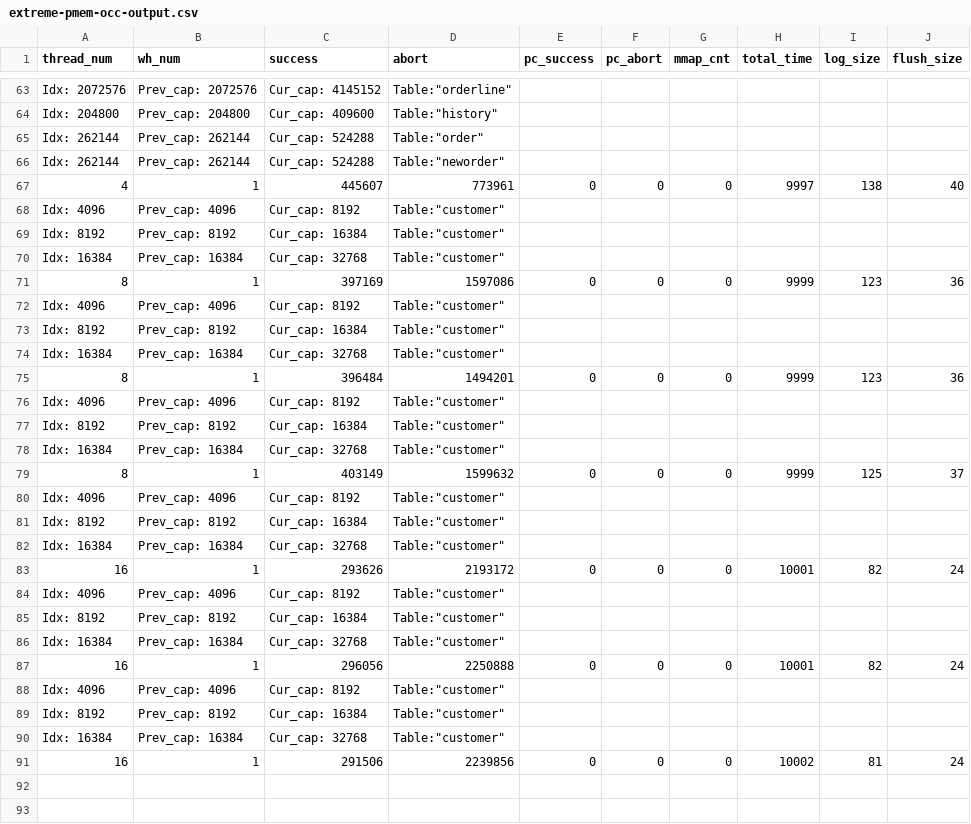
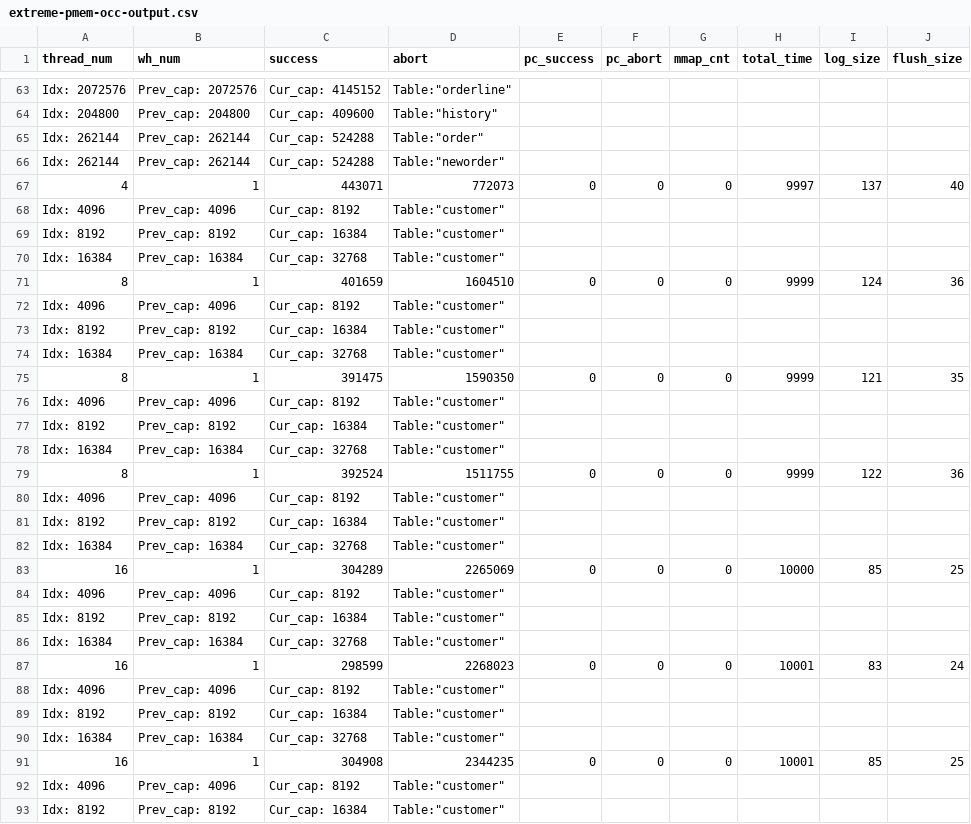
Before and after one commit to githubxxcc/pmdk-bench, a CSV file: tpcc-res/extreme-pmem-occ-output.csv, drawn as a sheet; only a part is shown, gaps mark what is left out; the diff covers the shown part only.

```diff
--- a/tpcc-res/extreme-pmem-occ-output.csv
+++ b/tpcc-res/extreme-pmem-occ-output.csv
@@ -66,3 +66,3 @@ Idx: 262144, Prev_cap: 262144, Cur_cap: 524288,  Table:"order"
 Idx: 262144, Prev_cap: 262144, Cur_cap: 524288,  Table:"neworder"
-4, 1, 445607,773961,0, 0,0,9997,138,40
+4, 1, 443071,772073,0, 0,0,9997,137,40
 Idx: 4096, Prev_cap: 4096, Cur_cap: 8192,  Table:"customer"
@@ -70,3 +70,3 @@ Idx: 8192, Prev_cap: 8192, Cur_cap: 16384,  Table:"customer"
 Idx: 16384, Prev_cap: 16384, Cur_cap: 32768,  Table:"customer"
-8, 1, 397169,1597086,0, 0,0,9999,123,36
+8, 1, 401659,1604510,0, 0,0,9999,124,36
 Idx: 4096, Prev_cap: 4096, Cur_cap: 8192,  Table:"customer"
@@ -74,3 +74,3 @@ Idx: 8192, Prev_cap: 8192, Cur_cap: 16384,  Table:"customer"
 Idx: 16384, Prev_cap: 16384, Cur_cap: 32768,  Table:"customer"
-8, 1, 396484,1494201,0, 0,0,9999,123,36
+8, 1, 391475,1590350,0, 0,0,9999,121,35
 Idx: 4096, Prev_cap: 4096, Cur_cap: 8192,  Table:"customer"
@@ -78,3 +78,3 @@ Idx: 8192, Prev_cap: 8192, Cur_cap: 16384,  Table:"customer"
 Idx: 16384, Prev_cap: 16384, Cur_cap: 32768,  Table:"customer"
-8, 1, 403149,1599632,0, 0,0,9999,125,37
+8, 1, 392524,1511755,0, 0,0,9999,122,36
 Idx: 4096, Prev_cap: 4096, Cur_cap: 8192,  Table:"customer"
@@ -82,3 +82,3 @@ Idx: 8192, Prev_cap: 8192, Cur_cap: 16384,  Table:"customer"
 Idx: 16384, Prev_cap: 16384, Cur_cap: 32768,  Table:"customer"
-16, 1, 293626,2193172,0, 0,0,10001,82,24
+16, 1, 304289,2265069,0, 0,0,10000,85,25
 Idx: 4096, Prev_cap: 4096, Cur_cap: 8192,  Table:"customer"
@@ -86,3 +86,3 @@ Idx: 8192, Prev_cap: 8192, Cur_cap: 16384,  Table:"customer"
 Idx: 16384, Prev_cap: 16384, Cur_cap: 32768,  Table:"customer"
-16, 1, 296056,2250888,0, 0,0,10001,82,24
+16, 1, 298599,2268023,0, 0,0,10001,83,24
 Idx: 4096, Prev_cap: 4096, Cur_cap: 8192,  Table:"customer"
@@ -90,2 +90,4 @@ Idx: 8192, Prev_cap: 8192, Cur_cap: 16384,  Table:"customer"
 Idx: 16384, Prev_cap: 16384, Cur_cap: 32768,  Table:"customer"
-16, 1, 291506,2239856,0, 0,0,10002,81,24
+16, 1, 304908,2344235,0, 0,0,10001,85,25
+Idx: 4096, Prev_cap: 4096, Cur_cap: 8192,  Table:"customer"
+Idx: 8192, Prev_cap: 8192, Cur_cap: 16384,  Table:"customer"
```
Also changed, not shown: 22 added rows and 16 edited cells elsewhere in this file, tpcc-res/extreme-pmem-no-2pl-output.csv, tpcc-res/extreme-pmem-no-ppnvm-output.csv, 26 other files.
